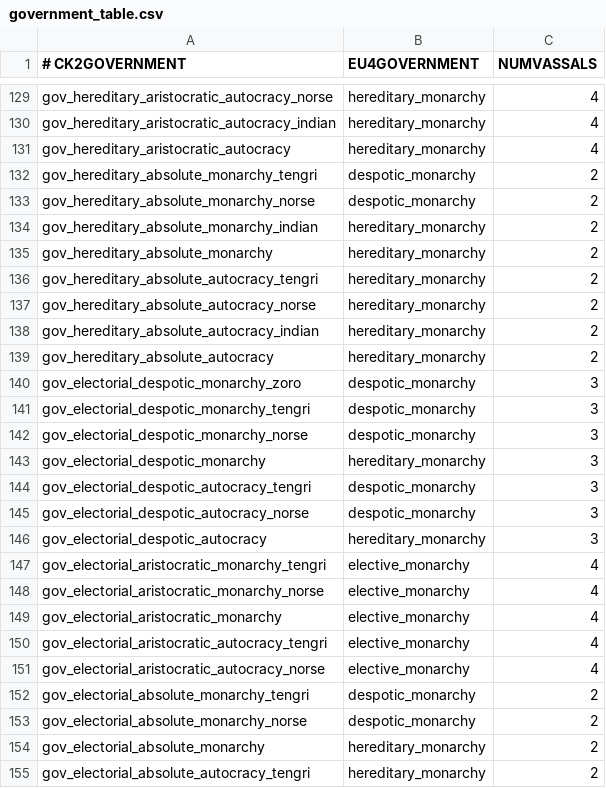
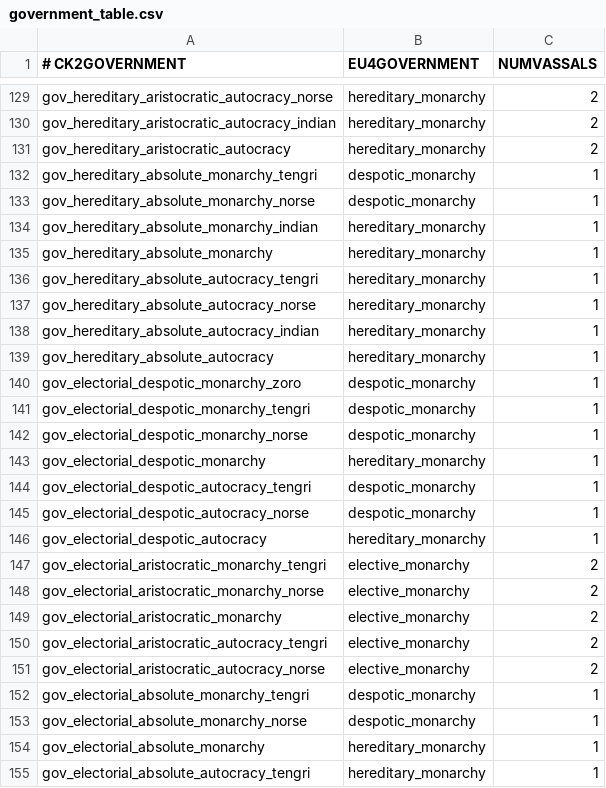
Before and after one commit to zeress/CK2--to-VeF, a CSV file: CK2Plus_VeF/eu4_converter/government_table.csv, drawn as a sheet; only a part is shown, gaps mark what is left out; the diff covers the shown part only; the diff names each change by its address in the sheet, - before the commit and + after, or states it on an @@ line.

```diff
--- a/CK2Plus_VeF/eu4_converter/government_table.csv
+++ b/CK2Plus_VeF/eu4_converter/government_table.csv
-C129:C131 (NUMVASSALS): 4
+C129:C131 (NUMVASSALS): 2
-C132:C139 (NUMVASSALS): 2
+C132:C139 (NUMVASSALS): 1
-C140:C146 (NUMVASSALS): 3
+C140:C146 (NUMVASSALS): 1
-C147:C151 (NUMVASSALS): 4
+C147:C151 (NUMVASSALS): 2
-C152:C155 (NUMVASSALS): 2
+C152:C155 (NUMVASSALS): 1
```
Also changed, not shown: 29 edited cells elsewhere in this file, 1 other file.
